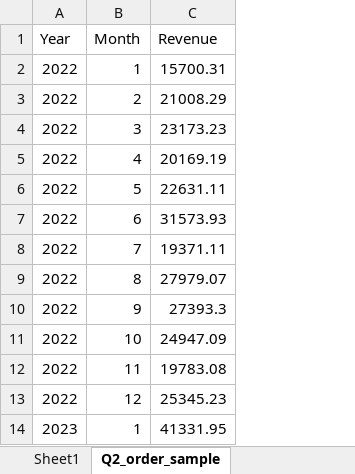
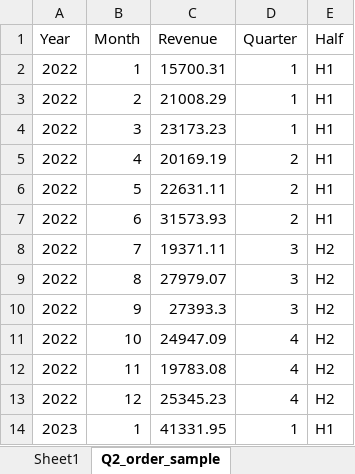
Before and after one commit to mericcapar/Capstone_1, an Excel workbook: capar_territory_chart.xlsx, sheet Q2_order_sample, drawn as a sheet; only a part is shown; values as stored, in another font and other column widths than the file's, no borders; the diff names each change by its address in the sheet, - before the commit and + after, or states it on an @@ line.

```diff
--- a/capar_territory_chart.xlsx (sheet Q2_order_sample)
+++ b/capar_territory_chart.xlsx (sheet Q2_order_sample)
+column D (Quarter), rows 2-14: 1 | 1 | 1 | 2 | 2 | 2 | 3 | 3 | 3 | 4 | 4 | 4 | 1
+column E (Half), rows 2-14: H1 | H1 | H1 | H1 | H1 | H1 | H2 | H2 | H2 | H2 | H2 | H2 | H1
```
Also changed, not shown: sheet Sheet1, 1 other file.
